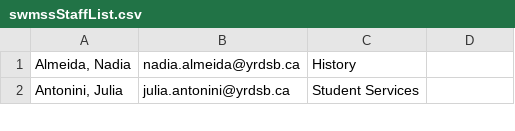
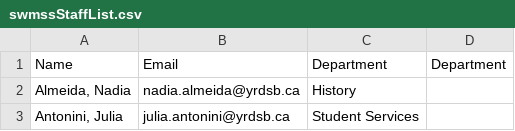
Before and after one commit to a13xrzteach/stPortal.io, a CSV file: files/swmssStaffList.csv, drawn as a sheet; only a part is shown; the diff names each change by its address in the sheet, - before the commit and + after, or states it on an @@ line.

Commit message:
Update swmssStaffList.csv

```diff
--- a/files/swmssStaffList.csv
+++ b/files/swmssStaffList.csv
+row 1: Name | Email | Department | Department
```
